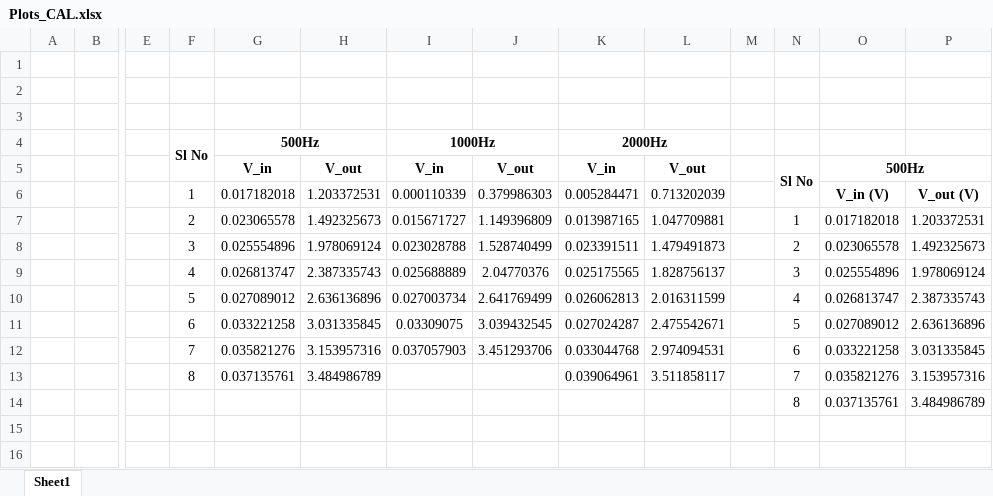
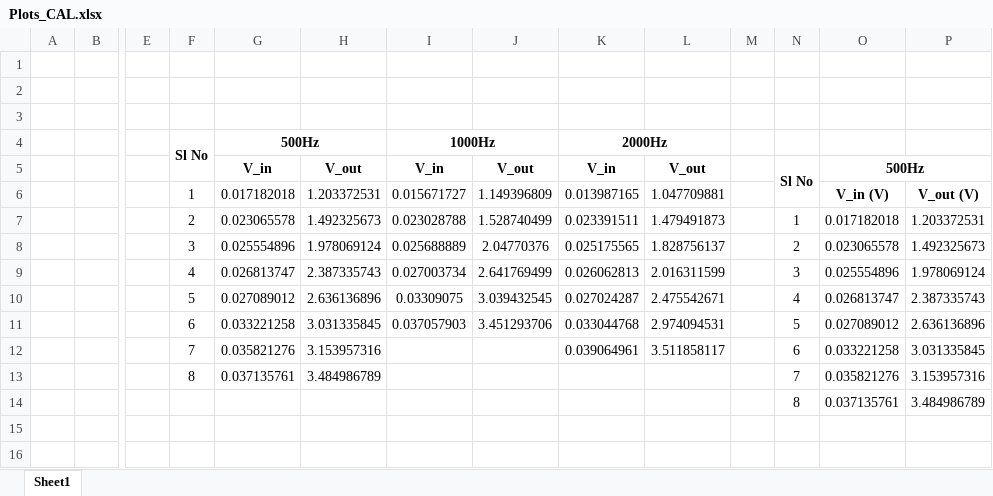
Before and after one commit to ananthapadmanabhan18/Lock_in_Amplifier_with_ExpEyes, an Excel workbook: Data/Calibration/Plots_CAL.xlsx, sheet Sheet1, drawn as a sheet; only a part is shown, gaps mark what is left out; values as stored, in another font and other column widths than the file's, no borders; charts and pictures and table styles not drawn; rows hold the shown columns only; the diff covers the shown part only; the diff names each change by its address in the sheet, - before the commit and + after, or states it on an @@ line.

```diff
--- a/Data/Calibration/Plots_CAL.xlsx (sheet Sheet1)
+++ b/Data/Calibration/Plots_CAL.xlsx (sheet Sheet1)
-I6: 0.000110339
+I6: 0.015671727
-J6: 0.379986303
+J6: 1.149396809
-K6: 0.005284471
+K6: 0.013987165
-L6: 0.713202039
+L6: 1.047709881
-I7: 0.015671727
+I7: 0.023028788
-J7: 1.149396809
+J7: 1.528740499
-K7: 0.013987165
+K7: 0.023391511
-L7: 1.047709881
+L7: 1.479491873
-I8: 0.023028788
+I8: 0.025688889
-J8: 1.528740499
+J8: 2.04770376
-K8: 0.023391511
+K8: 0.025175565
-L8: 1.479491873
+L8: 1.828756137
-I9: 0.025688889
+I9: 0.027003734
-J9: 2.04770376
+J9: 2.641769499
-K9: 0.025175565
+K9: 0.026062813
-L9: 1.828756137
+L9: 2.016311599
-I10: 0.027003734
+I10: 0.03309075
-J10: 2.641769499
+J10: 3.039432545
-K10: 0.026062813
+K10: 0.027024287
-L10: 2.016311599
+L10: 2.475542671
-I11: 0.03309075
+I11: 0.037057903
-J11: 3.039432545
+J11: 3.451293706
-K11: 0.027024287
+K11: 0.033044768
-L11: 2.475542671
+L11: 2.974094531
-I12: 0.037057903
+I12: (empty)
-J12: 3.451293706
+J12: (empty)
-K12: 0.033044768
+K12: 0.039064961
-L12: 2.974094531
+L12: 3.511858117
-K13: 0.039064961
+K13: (empty)
-L13: 3.511858117
+L13: (empty)
+row 15: (empty)
+row 16: (empty)
```
Also changed, not shown: 10 added rows elsewhere in this sheet, charts or pictures, Data/CV/Plots_CV.xlsx, Data/Low_Resistance/Plots_LR.xlsx, 8 other files.
